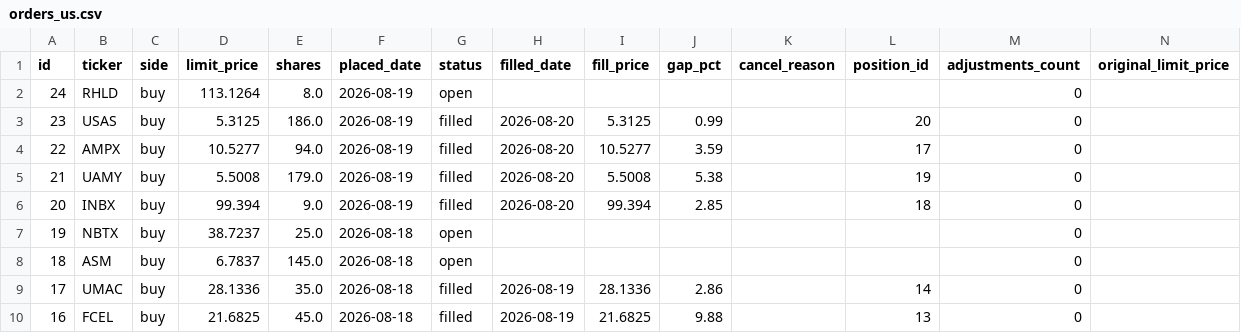
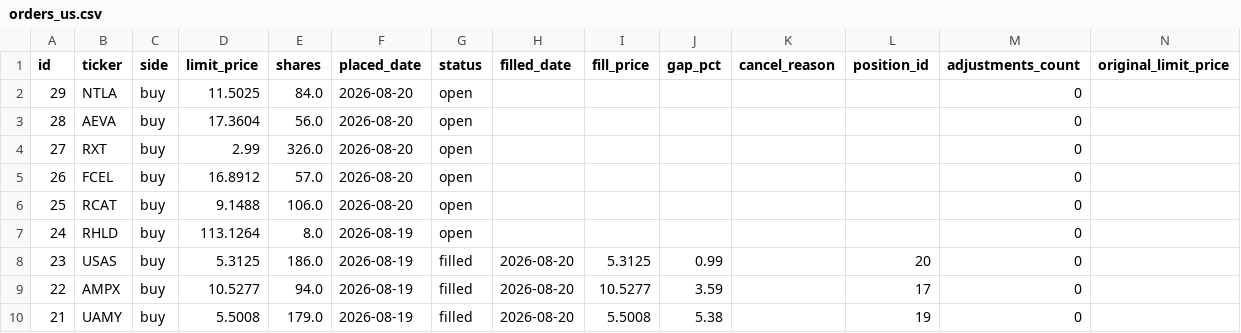
Before and after one commit to benjaminneilan16/small-cap, a CSV file: reports/orders_us.csv, drawn as a sheet; only a part is shown; the shorter side is filled out with more unchanged rows; the diff names each change by its address in the sheet, - before the commit and + after, or states it on an @@ line.

```diff
--- a/reports/orders_us.csv
+++ b/reports/orders_us.csv
+row 2: 29 | NTLA | buy | 11.5025 | 84.0 | 2026-08-20 | open |  |  |  |  |  | 0
+row 3: 28 | AEVA | buy | 17.3604 | 56.0 | 2026-08-20 | open |  |  |  |  |  | 0
+row 4: 27 | RXT | buy | 2.99 | 326.0 | 2026-08-20 | open |  |  |  |  |  | 0
+row 5: 26 | FCEL | buy | 16.8912 | 57.0 | 2026-08-20 | open |  |  |  |  |  | 0
+row 6: 25 | RCAT | buy | 9.1488 | 106.0 | 2026-08-20 | open |  |  |  |  |  | 0
```
Also changed, not shown: reports/positions_us.csv, 3 other files.
